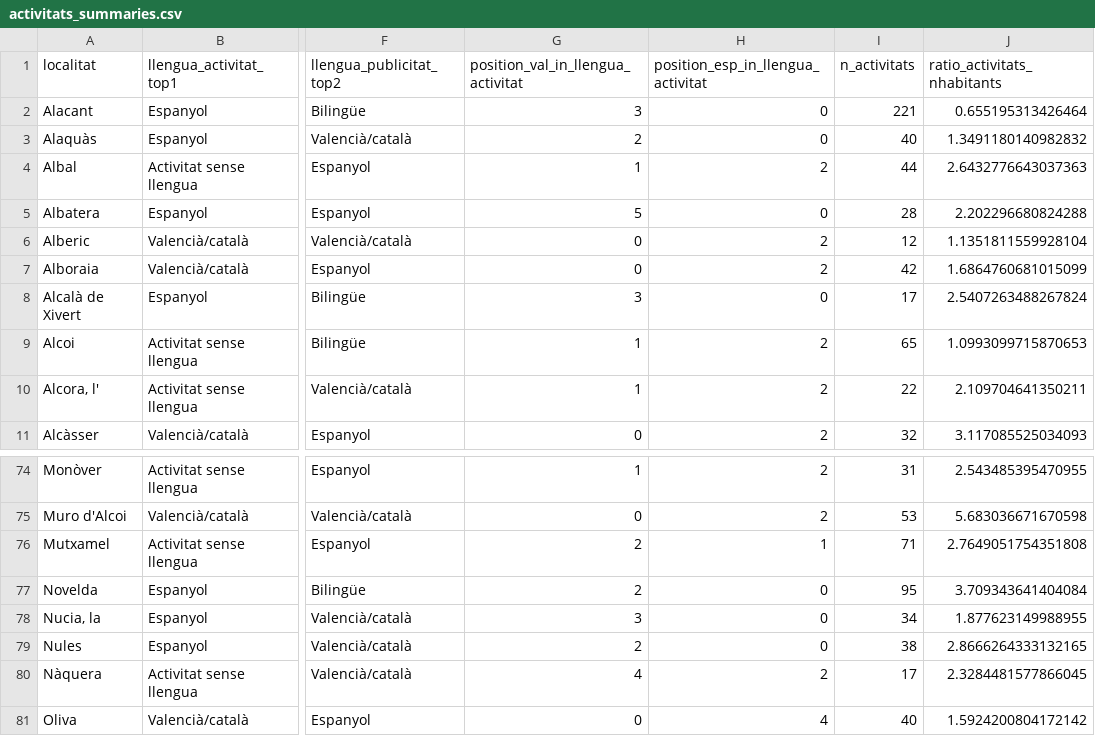
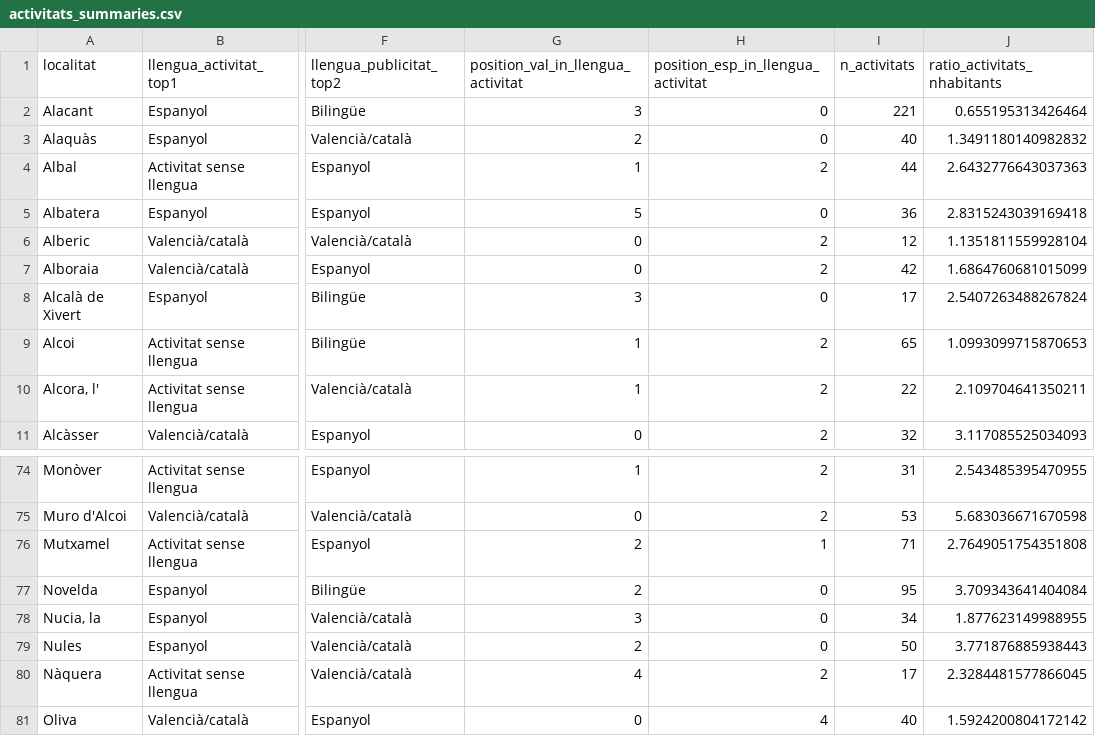
Before and after one commit to JQ-MC/acpv-projecte-linguistic, a CSV file: data/activitats_summaries.csv, drawn as a sheet; only a part is shown, gaps mark what is left out; the diff covers the shown part only; the diff names each change by its address in the sheet, - before the commit and + after, or states it on an @@ line.

```diff
--- a/data/activitats_summaries.csv
+++ b/data/activitats_summaries.csv
-I5 (n_activitats): 28
+I5 (n_activitats): 36
-J5 (ratio_activitats_nhabitants): 2.202296680824288
+J5 (ratio_activitats_nhabitants): 2.8315243039169418
-I79 (n_activitats): 38
+I79 (n_activitats): 50
-J79 (ratio_activitats_nhabitants): 2.8666264333132165
+J79 (ratio_activitats_nhabitants): 3.771876885938443
```
Also changed, not shown: 31 edited cells elsewhere in this file, data/activitats_alacant.csv, data/activitats_castello.csv, 3 other files.
